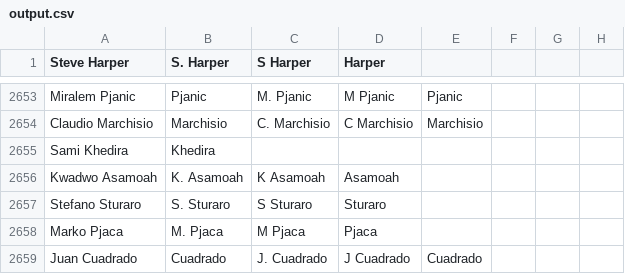
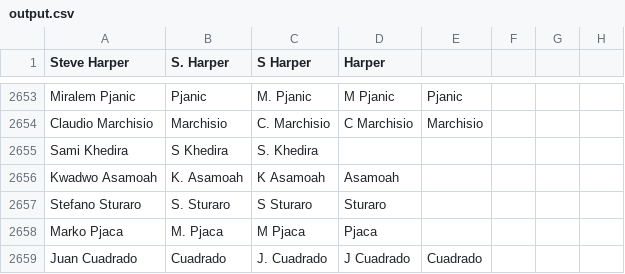
Before and after one commit to jaxmann/soccer-highlights-server, a CSV file: output.csv, drawn as a sheet; only a part is shown, gaps mark what is left out.

```diff
--- a/output.csv
+++ b/output.csv
@@ -2654,3 +2654,3 @@ Miralem Pjanic,Pjanic,M. Pjanic,M Pjanic,Pjanic,,
 Claudio Marchisio,Marchisio,C. Marchisio,C Marchisio,Marchisio,,
-Sami Khedira,Khedira,,,,,
+Sami Khedira,S Khedira,S. Khedira,,,,
 Kwadwo Asamoah,K. Asamoah,K Asamoah,Asamoah,,,
```
